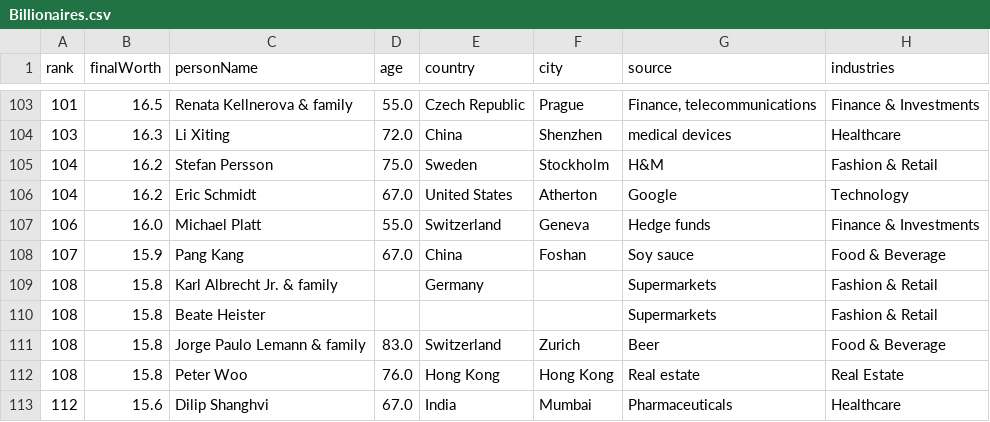
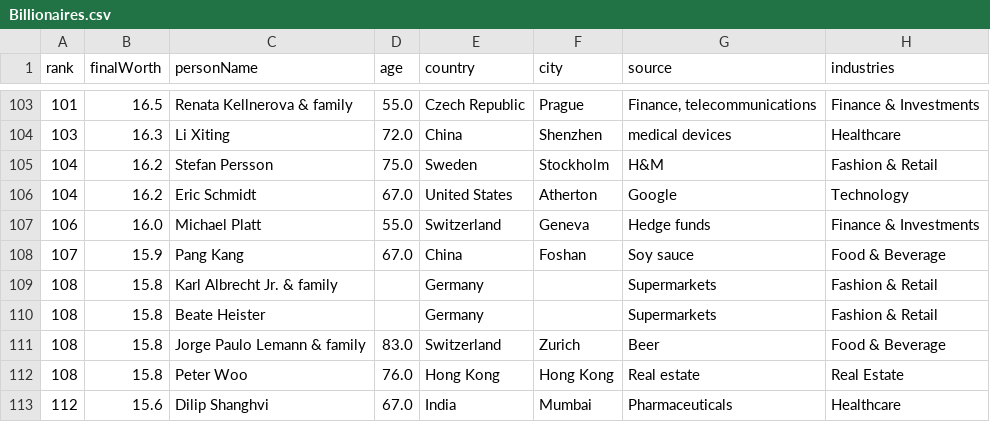
Before and after one commit to GWRayzr/Data_Analysis_tubes2, a CSV file: Files/Billionaires.csv, drawn as a sheet; only a part is shown, gaps mark what is left out; the diff names each change by its address in the sheet, - before the commit and + after, or states it on an @@ line.

Commit message:
Update Billionaires.csv

```diff
--- a/Files/Billionaires.csv
+++ b/Files/Billionaires.csv
-E110 (country): (empty)
+E110 (country): Germany
```
